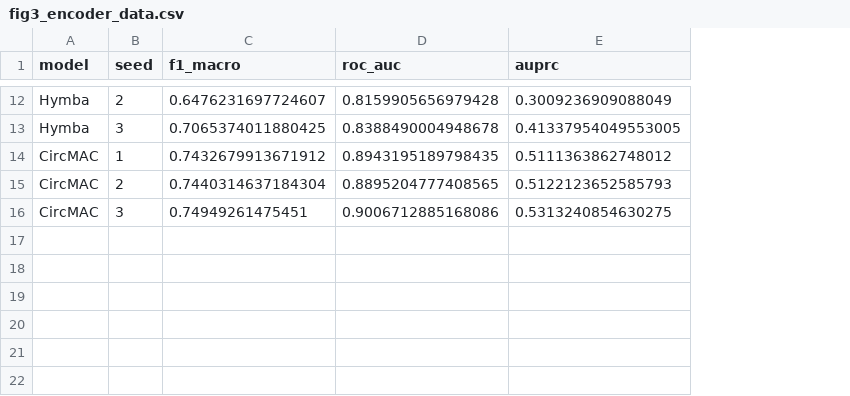
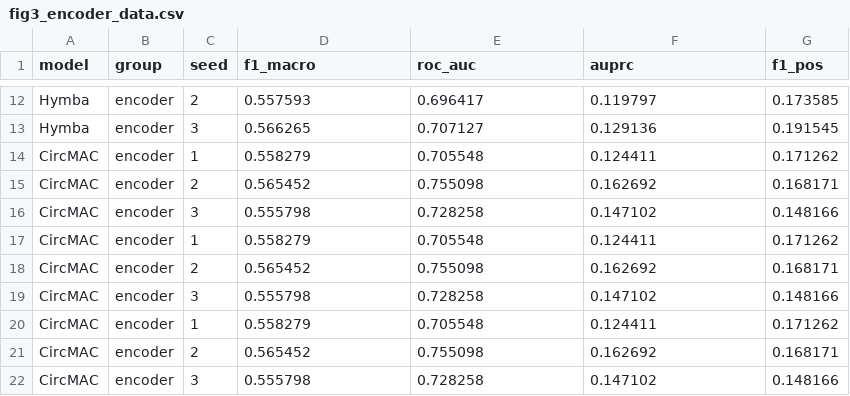
Before and after one commit to Juseong03/circMAC-CMI, a CSV file: figures_paper/fig3_encoder/fig3_encoder_data.csv, drawn as a sheet; only a part is shown, gaps mark what is left out; addresses are those after the commit; the diff covers the shown part only; the diff names each change by its address in the sheet, - before the commit and + after, or states it on an @@ line.

```diff
--- a/figures_paper/fig3_encoder/fig3_encoder_data.csv
+++ b/figures_paper/fig3_encoder/fig3_encoder_data.csv
+column B (group), rows 12-16: all encoder
+column G (f1_pos), rows 12-16: 0.173585 | 0.191545 | 0.171262 | 0.168171 | 0.148166
-D12 (f1_macro): 0.6476231697724607
+D12 (f1_macro): 0.557593
-E12 (roc_auc): 0.8159905656979428
+E12 (roc_auc): 0.696417
-F12 (auprc): 0.3009236909088049
+F12 (auprc): 0.119797
-D13 (f1_macro): 0.7065374011880425
+D13 (f1_macro): 0.566265
-E13 (roc_auc): 0.8388490004948678
+E13 (roc_auc): 0.707127
-F13 (auprc): 0.41337954049553005
+F13 (auprc): 0.129136
-D14 (f1_macro): 0.7432679913671912
+D14 (f1_macro): 0.558279
-E14 (roc_auc): 0.8943195189798435
+E14 (roc_auc): 0.705548
-F14 (auprc): 0.5111363862748012
+F14 (auprc): 0.124411
-D15 (f1_macro): 0.7440314637184304
+D15 (f1_macro): 0.565452
-E15 (roc_auc): 0.8895204777408565
+E15 (roc_auc): 0.755098
-F15 (auprc): 0.5122123652585793
+F15 (auprc): 0.162692
-D16 (f1_macro): 0.74949261475451
+D16 (f1_macro): 0.555798
-E16 (roc_auc): 0.9006712885168086
+E16 (roc_auc): 0.728258
-F16 (auprc): 0.5313240854630275
+F16 (auprc): 0.147102
+row 17: CircMAC | encoder | 1 | 0.558279 | 0.705548 | 0.124411 | 0.171262
+row 18: CircMAC | encoder | 2 | 0.565452 | 0.755098 | 0.162692 | 0.168171
+row 19: CircMAC | encoder | 3 | 0.555798 | 0.728258 | 0.147102 | 0.148166
+row 20: CircMAC | encoder | 1 | 0.558279 | 0.705548 | 0.124411 | 0.171262
+row 21: CircMAC | encoder | 2 | 0.565452 | 0.755098 | 0.162692 | 0.168171
+row 22: CircMAC | encoder | 3 | 0.555798 | 0.728258 | 0.147102 | 0.148166
```
Also changed, not shown: 30 edited cells elsewhere in this file, figures_paper/fig1_rna_lm/fig1_rna_lm_data.csv, figures_paper/fig2_pretraining/fig2_pretraining_data.csv, 4 other files.
